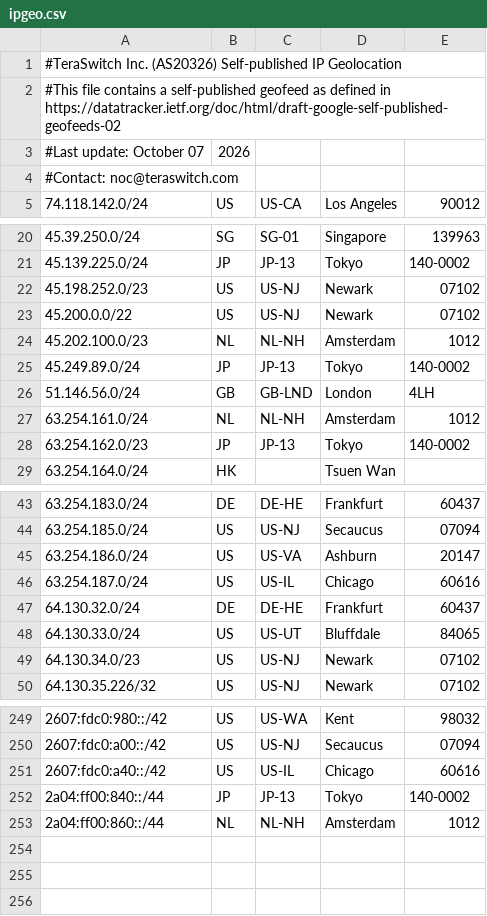
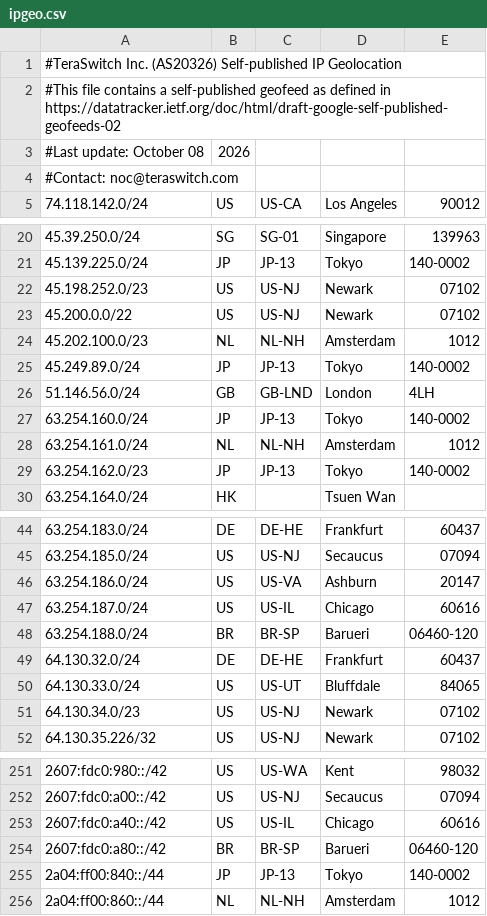
Before and after one commit to TeraSwitch/as20326.com, a CSV file: ipgeo.csv, drawn as a sheet; only a part is shown, gaps mark what is left out.

Commit message:
Update IP geolocation data

```diff
--- a/ipgeo.csv
+++ b/ipgeo.csv
@@ -2,3 +2,3 @@
 #This file contains a self-published geofeed as defined in https://datatracker.ietf.org/doc/html/draft-google-self-published-geofeeds-02
-#Last update: October 07, 2026
+#Last update: October 08, 2026
 #Contact: noc@teraswitch.com
@@ -26,2 +26,3 @@
 51.146.56.0/24,GB,GB-LND,London,4LH
+63.254.160.0/24,JP,JP-13,Tokyo,140-0002
 63.254.161.0/24,NL,NL-NH,Amsterdam,1012
@@ -46,2 +47,3 @@
 63.254.187.0/24,US,US-IL,Chicago,60616
+63.254.188.0/24,BR,BR-SP,Barueri,06460-120
 64.130.32.0/24,DE,DE-HE,Frankfurt,60437
@@ -251,2 +253,3 @@
 2607:fdc0:a40::/42,US,US-IL,Chicago,60616
+2607:fdc0:a80::/42,BR,BR-SP,Barueri,06460-120
 2a04:ff00:840::/44,JP,JP-13,Tokyo,140-0002
```
Also changed, not shown: 1 other file.
